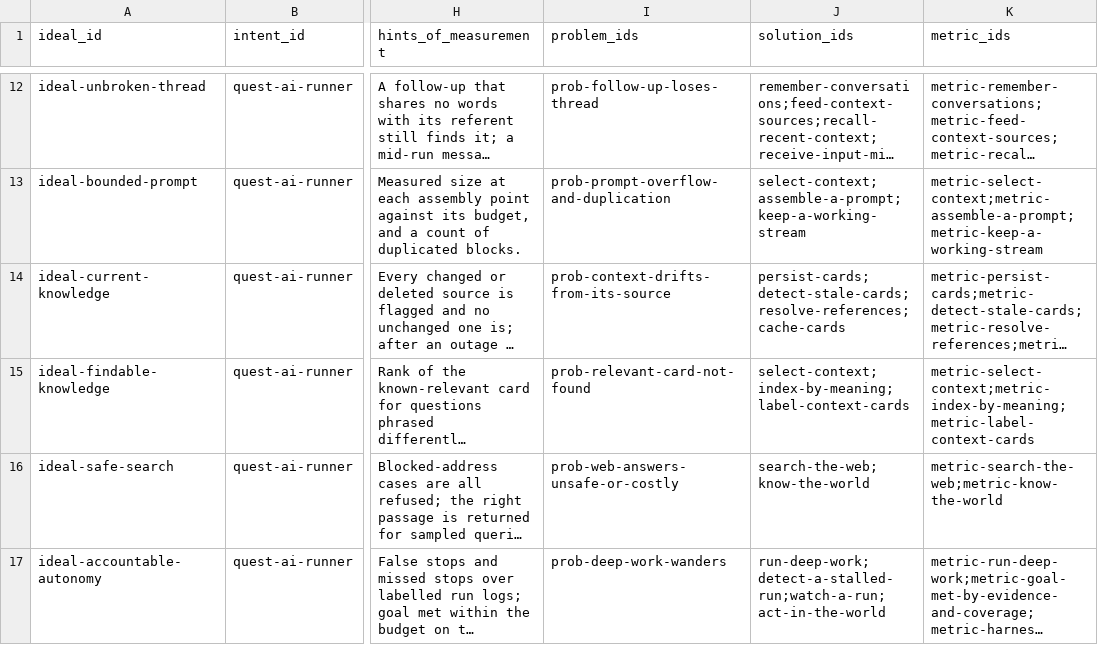
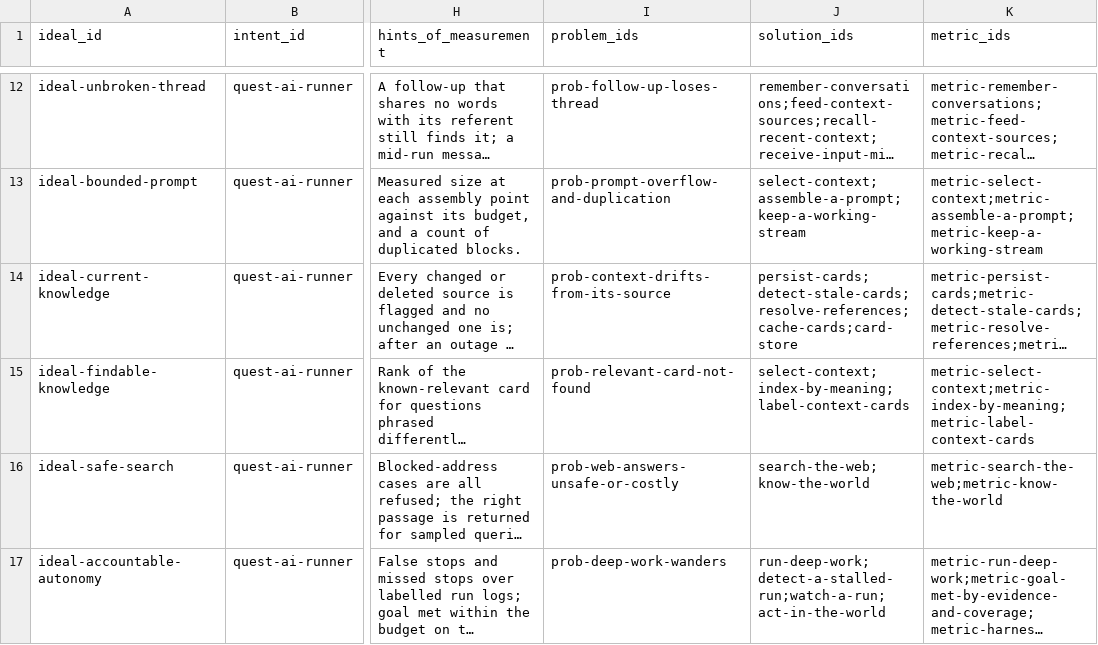
Before and after one commit to SpiritualData/quest-ai-runner, a CSV file: esoi/tracker/ideals.csv, drawn as a sheet; only a part is shown, gaps mark what is left out; long unchanged cells end in …; the diff names each change by its address in the sheet, - before the commit and + after, or states it on an @@ line.

```diff
--- a/esoi/tracker/ideals.csv
+++ b/esoi/tracker/ideals.csv
-J14 (solution_ids): persist-cards;detect-stale-cards;resolve-references;cache-cards
+J14 (solution_ids): persist-cards;detect-stale-cards;resolve-references;cache-cards;card-store
```
Also changed, not shown: esoi/solutions.csv, esoi/tracker/implementations.csv, 5 other files.
